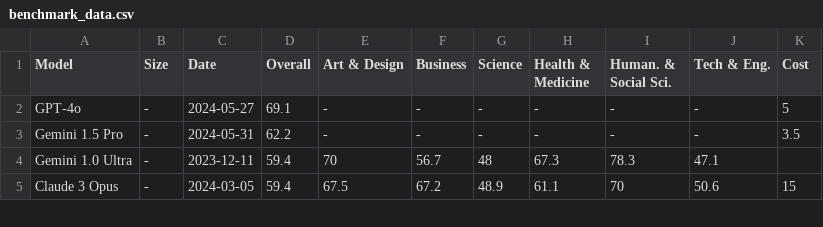
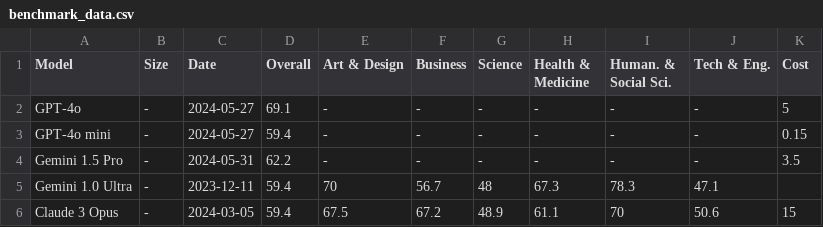
Before and after one commit to valentinfrlch/ha-llmvision, a CSV file: benchmark_visualization/benchmark_data.csv, drawn as a sheet; only a part is shown; the diff names each change by its address in the sheet, - before the commit and + after, or states it on an @@ line.

Commit message:
Updated Benchmark

```diff
--- a/benchmark_visualization/benchmark_data.csv
+++ b/benchmark_visualization/benchmark_data.csv
+row 3: GPT-4o mini | - | 2024-05-27 | 59.4 | - | - | - | - | - | - | 0.15
```
Also changed, not shown: 2 other files.
